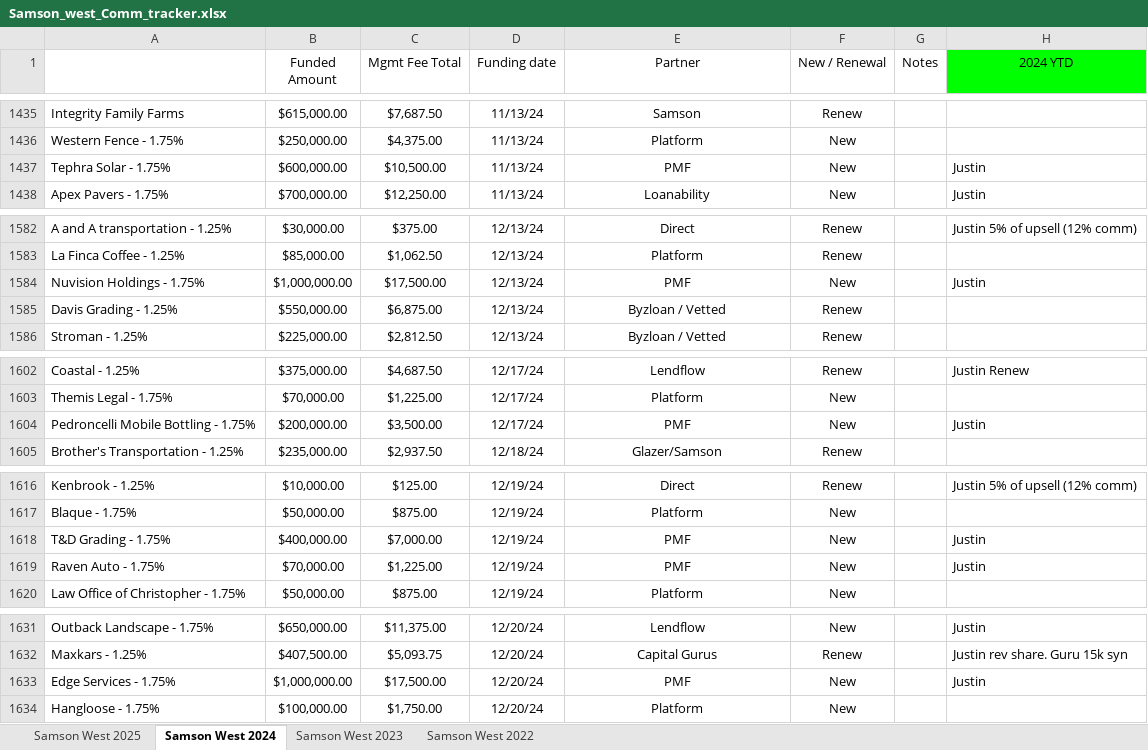
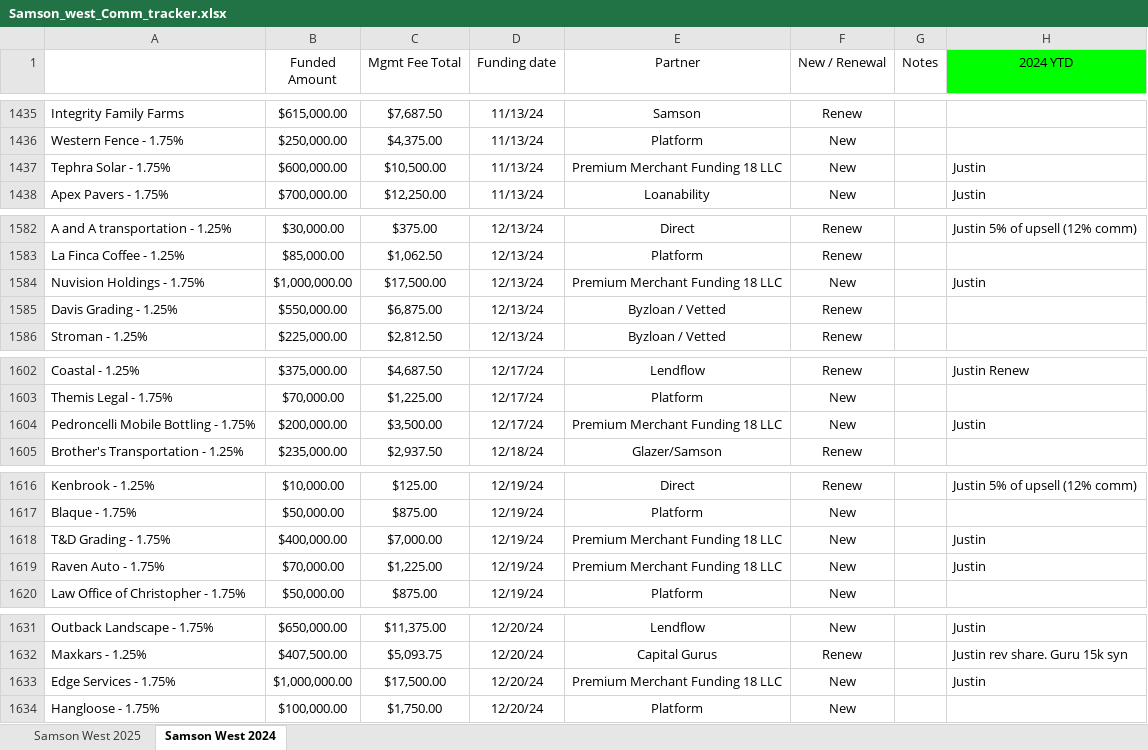
Before and after one commit to jbass-GI/data-sync-review-54, an Excel workbook: public/data/Samson_west_Comm_tracker.xlsx, sheet Samson West 2024, drawn as a sheet; only a part is shown, gaps mark what is left out; values as stored, in another font and other column widths than the file's, no borders; conditional formats not drawn; the diff names each change by its address in the sheet, - before the commit and + after, or states it on an @@ line.

```diff
--- a/public/data/Samson_west_Comm_tracker.xlsx (sheet Samson West 2024)
+++ b/public/data/Samson_west_Comm_tracker.xlsx (sheet Samson West 2024)
-sheet tab: Samson West 2023
-sheet tab: Samson West 2022
-E1437 (Partner): PMF
+E1437 (Partner): Premium Merchant Funding 18 LLC
-E1584 (Partner): PMF
+E1584 (Partner): Premium Merchant Funding 18 LLC
-E1604 (Partner): PMF
+E1604 (Partner): Premium Merchant Funding 18 LLC
-E1618:E1619 (Partner): PMF
+E1618:E1619 (Partner): Premium Merchant Funding 18 LLC
-E1633 (Partner): PMF
+E1633 (Partner): Premium Merchant Funding 18 LLC
```
Also changed, not shown: sheet Samson West 2025.
